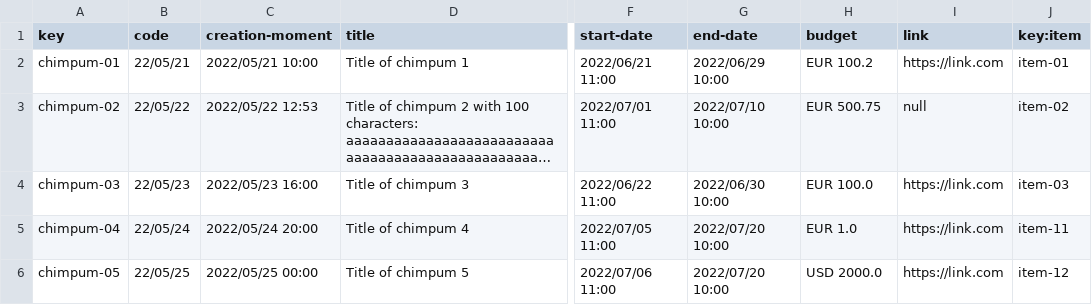
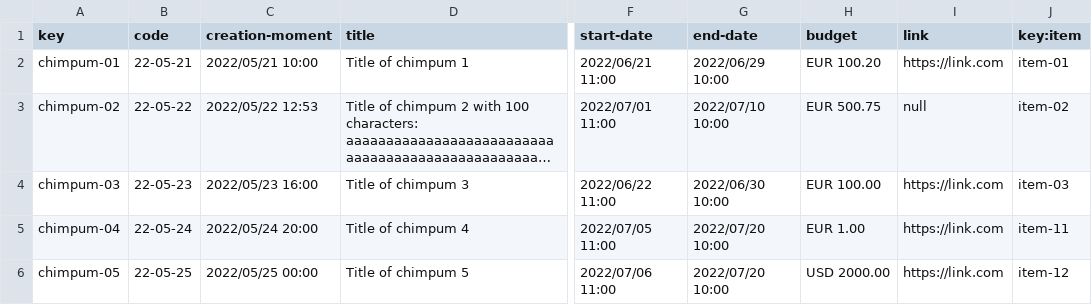
Before and after one commit to educielan/Acme-toolkits, a CSV file: src/main/webapp/WEB-INF/resources/sample-data/chimpum.csv, drawn as a sheet; only a part is shown, gaps mark what is left out; long unchanged cells end in …; the diff names each change by its address in the sheet, - before the commit and + after, or states it on an @@ line.

```diff
--- a/src/main/webapp/WEB-INF/resources/sample-data/chimpum.csv
+++ b/src/main/webapp/WEB-INF/resources/sample-data/chimpum.csv
-B2 (code): 22/05/21
+B2 (code): 22-05-21
-H2 (budget): EUR 100.2
+H2 (budget): EUR 100.20
-B3 (code): 22/05/22
+B3 (code): 22-05-22
-B4 (code): 22/05/23
+B4 (code): 22-05-23
-H4 (budget): EUR 100.0
+H4 (budget): EUR 100.00
-B5 (code): 22/05/24
+B5 (code): 22-05-24
-H5 (budget): EUR 1.0
+H5 (budget): EUR 1.00
-B6 (code): 22/05/25
+B6 (code): 22-05-25
-H6 (budget): USD 2000.0
+H6 (budget): USD 2000.00
```
Also changed, not shown: 32 other files.
